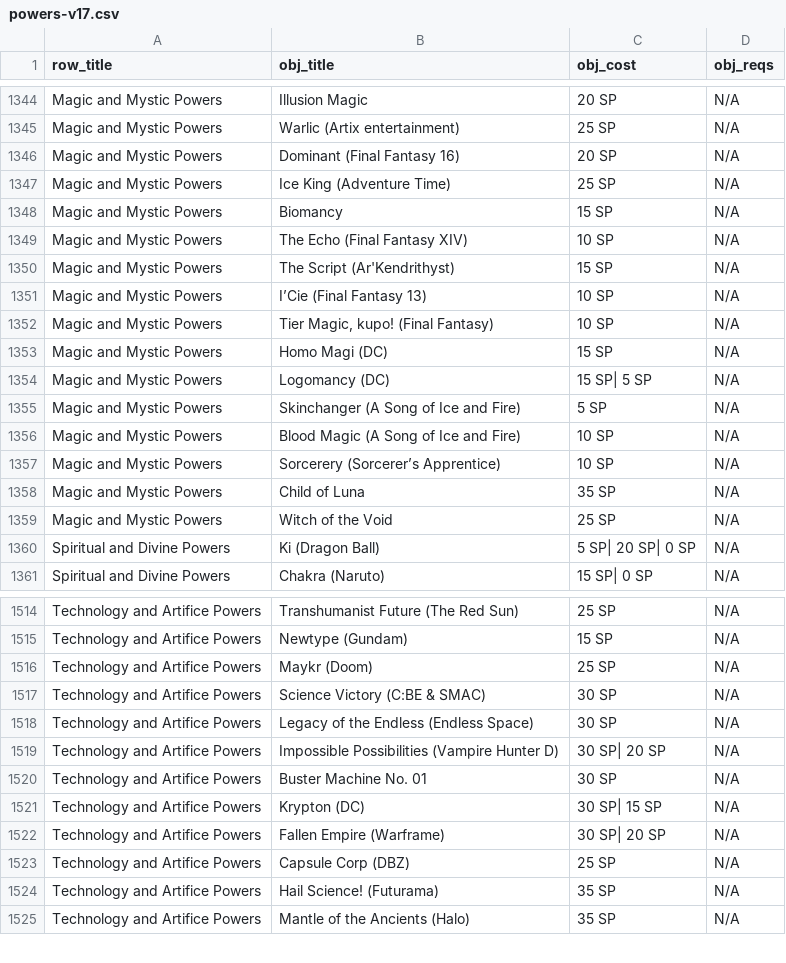
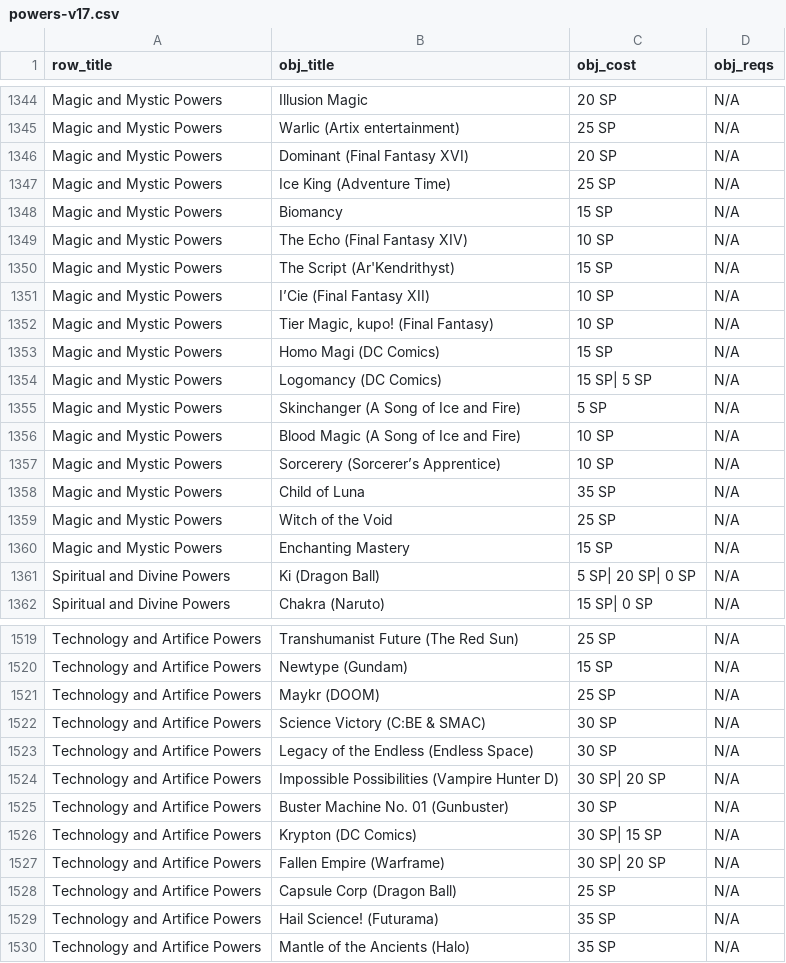
Before and after one commit to ltouroumov/worm-cyoa-v6-fork, a CSV file: powers-v17.csv, drawn as a sheet; only a part is shown, gaps mark what is left out; the diff covers the shown part only.

```diff
--- a/powers-v17.csv
+++ b/powers-v17.csv
@@ -1345,3 +1345,3 @@ Magic and Mystic Powers,Illusion Magic,20 SP,N/A
 Magic and Mystic Powers,Warlic (Artix entertainment),25 SP,N/A
-Magic and Mystic Powers,Dominant (Final Fantasy 16),20 SP,N/A
+Magic and Mystic Powers,Dominant (Final Fantasy XVI),20 SP,N/A
 Magic and Mystic Powers,Ice King (Adventure Time),25 SP,N/A
@@ -1350,6 +1350,6 @@ Magic and Mystic Powers,The Echo (Final Fantasy XIV),10 SP,N/A
 Magic and Mystic Powers,The Script (Ar'Kendrithyst),15 SP,N/A
-Magic and Mystic Powers,I’Cie (Final Fantasy 13),10 SP,N/A
+Magic and Mystic Powers,I’Cie (Final Fantasy XII),10 SP,N/A
 Magic and Mystic Powers,"Tier Magic, kupo! (Final Fantasy)",10 SP,N/A
-Magic and Mystic Powers,Homo Magi (DC),15 SP,N/A
-Magic and Mystic Powers,Logomancy (DC),15 SP| 5 SP,N/A
+Magic and Mystic Powers,Homo Magi (DC Comics),15 SP,N/A
+Magic and Mystic Powers,Logomancy (DC Comics),15 SP| 5 SP,N/A
 Magic and Mystic Powers,Skinchanger (A Song of Ice and Fire),5 SP,N/A
@@ -1359,2 +1359,3 @@ Magic and Mystic Powers,Child of Luna,35 SP,N/A
 Magic and Mystic Powers,Witch of the Void,25 SP,N/A
+Magic and Mystic Powers,Enchanting Mastery,15 SP,N/A
 Spiritual and Divine Powers,Ki (Dragon Ball),5 SP| 20 SP| 0 SP,N/A
@@ -1515,3 +1520,3 @@ Technology and Artifice Powers,Transhumanist Future (The Red Sun),25 SP,N/A
 Technology and Artifice Powers,Newtype (Gundam),15 SP,N/A
-Technology and Artifice Powers,Maykr (Doom),25 SP,N/A
+Technology and Artifice Powers,Maykr (DOOM),25 SP,N/A
 Technology and Artifice Powers,Science Victory (C:BE & SMAC),30 SP,N/A
@@ -1519,6 +1524,6 @@ Technology and Artifice Powers,Legacy of the Endless (Endless Space),30 SP,N/A
 Technology and Artifice Powers,Impossible Possibilities (Vampire Hunter D),30 SP| 20 SP,N/A
-Technology and Artifice Powers,Buster Machine No. 01,30 SP,N/A
-Technology and Artifice Powers,Krypton (DC),30 SP| 15 SP,N/A
+Technology and Artifice Powers,Buster Machine No. 01 (Gunbuster),30 SP,N/A
+Technology and Artifice Powers,Krypton (DC Comics),30 SP| 15 SP,N/A
 Technology and Artifice Powers,Fallen Empire (Warframe),30 SP| 20 SP,N/A
-Technology and Artifice Powers,Capsule Corp (DBZ),25 SP,N/A
+Technology and Artifice Powers,Capsule Corp (Dragon Ball),25 SP,N/A
 Technology and Artifice Powers,Hail Science! (Futurama),35 SP,N/A
```
Also changed, not shown: 5 added rows, 6 removed rows, 4 moved rows and 20 edited cells elsewhere in this file, 7 other files.
